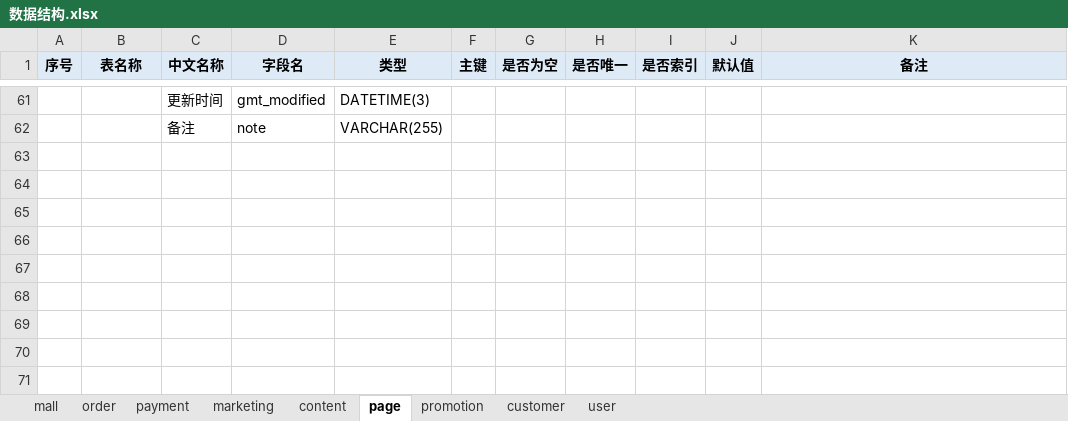
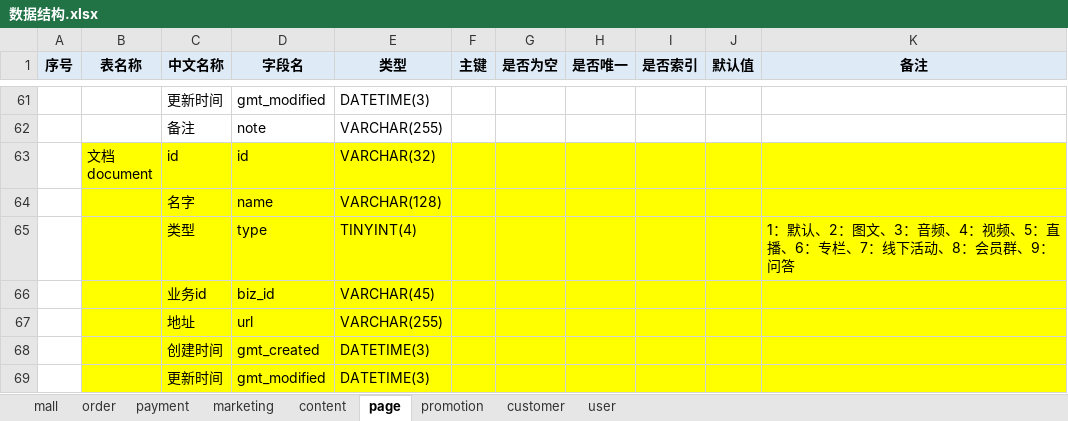
Before and after one commit to 21guns/tools, an Excel workbook: execltojava/数据结构.xlsx, sheet page, drawn as a sheet; only a part is shown, gaps mark what is left out; values as stored, in another font and other column widths than the file's, no borders; ↵ is a line break in a cell; the diff names each change by its address in the sheet, - before the commit and + after, or states it on an @@ line.

```diff
--- a/execltojava/数据结构.xlsx (sheet page)
+++ b/execltojava/数据结构.xlsx (sheet page)
+row 63:  | 文档 ↵ document | id | id | VARCHAR(32)
+row 64:  |  | 名字 | name | VARCHAR(128)
+row 65:  |  | 类型 | type | TINYINT(4) |  |  |  |  |  | 1：默认、2：图文、3：音频、4：视频、5：直播、6：专栏、7：线下活动、8：会员群、9：问答
+row 66:  |  | 业务id | biz_id | VARCHAR(45)
+row 67:  |  | 地址 | url | VARCHAR(255)
+row 68:  |  | 创建时间 | gmt_created | DATETIME(3)
+row 69:  |  | 更新时间 | gmt_modified | DATETIME(3)
```
Also changed, not shown: sheet mall, sheet content, sheet payment, sheet marketing, 7 other files.
